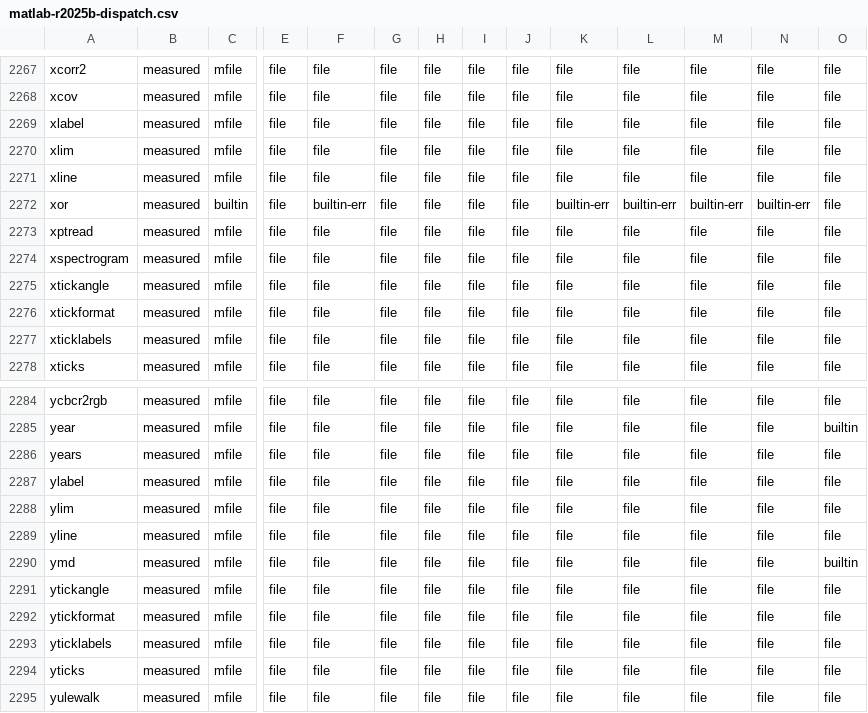
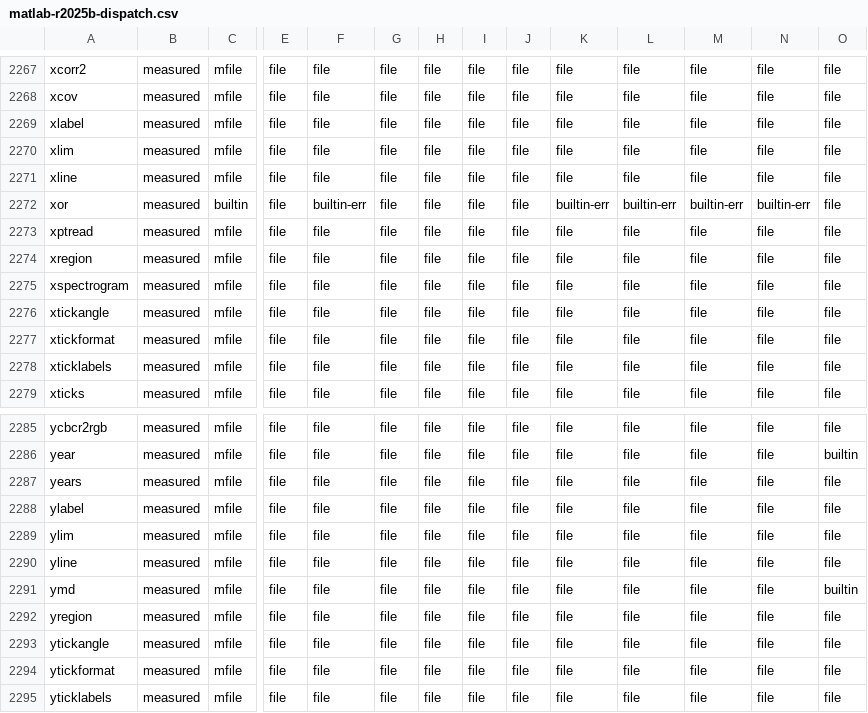
Before and after one commit to carpenterjl/JGraph, a CSV file: tools/matlab-checklist/matlab-r2025b-dispatch.csv, drawn as a sheet; only a part is shown, gaps mark what is left out; the shorter side is filled out with more unchanged rows; rows hold the shown columns only; the diff names each change by its address in the sheet, - before the commit and + after, or states it on an @@ line.

```diff
--- a/tools/matlab-checklist/matlab-r2025b-dispatch.csv
+++ b/tools/matlab-checklist/matlab-r2025b-dispatch.csv
+row 2274: xregion | measured | mfile | file | file | file | file | file | file | file | file | file | file | file
+row 2292: yregion | measured | mfile | file | file | file | file | file | file | file | file | file | file | file
```
Also changed, not shown: 52 other files.
